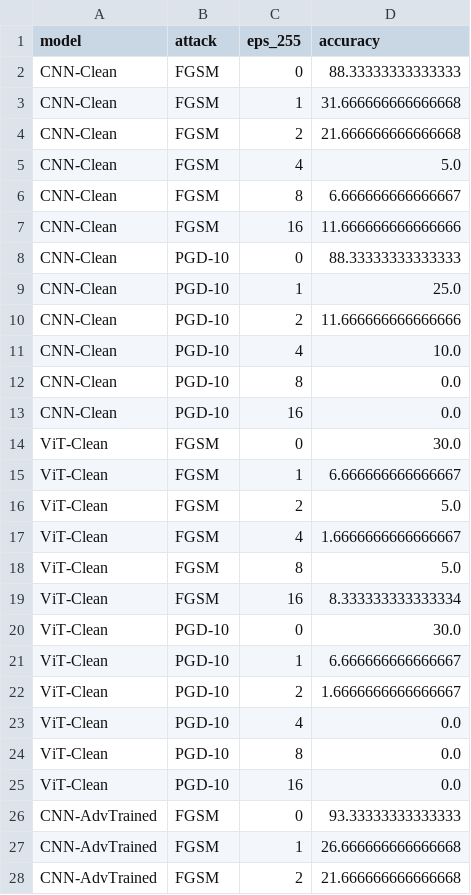
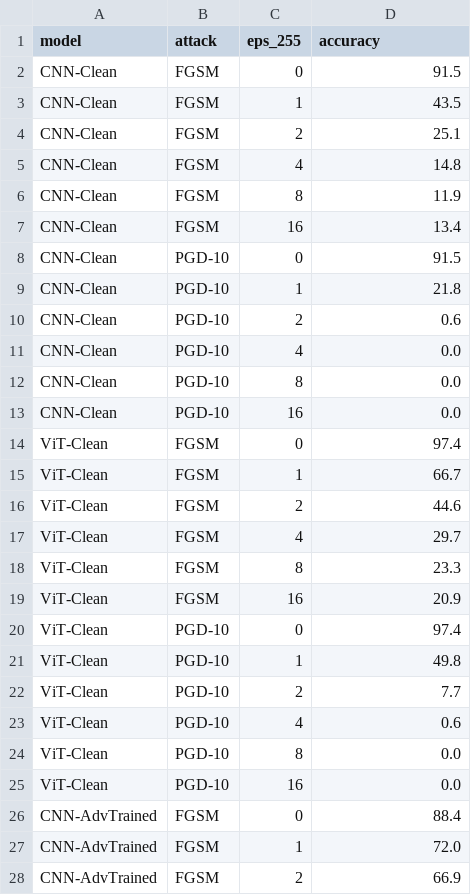
Before and after one commit to Mehtab404/DeepLearningProject, a CSV file: outputs/results_summary.csv, drawn as a sheet; only a part is shown; the diff covers the shown part only.

Commit message:
results(final): push complete CIFAR-10 CNN vs ViT robustness metrics and 300-DPI plots [Milestone 7]

```diff
--- a/outputs/results_summary.csv
+++ b/outputs/results_summary.csv
@@ -1,28 +1,28 @@
 model,attack,eps_255,accuracy
-CNN-Clean,FGSM,0,88.33333333333333
-CNN-Clean,FGSM,1,31.666666666666668
-CNN-Clean,FGSM,2,21.666666666666668
-CNN-Clean,FGSM,4,5.0
-CNN-Clean,FGSM,8,6.666666666666667
-CNN-Clean,FGSM,16,11.666666666666666
-CNN-Clean,PGD-10,0,88.33333333333333
-CNN-Clean,PGD-10,1,25.0
-CNN-Clean,PGD-10,2,11.666666666666666
-CNN-Clean,PGD-10,4,10.0
+CNN-Clean,FGSM,0,91.5
+CNN-Clean,FGSM,1,43.5
+CNN-Clean,FGSM,2,25.1
+CNN-Clean,FGSM,4,14.8
+CNN-Clean,FGSM,8,11.9
+CNN-Clean,FGSM,16,13.4
+CNN-Clean,PGD-10,0,91.5
+CNN-Clean,PGD-10,1,21.8
+CNN-Clean,PGD-10,2,0.6
+CNN-Clean,PGD-10,4,0.0
 CNN-Clean,PGD-10,8,0.0
 CNN-Clean,PGD-10,16,0.0
-ViT-Clean,FGSM,0,30.0
-ViT-Clean,FGSM,1,6.666666666666667
-ViT-Clean,FGSM,2,5.0
-ViT-Clean,FGSM,4,1.6666666666666667
-ViT-Clean,FGSM,8,5.0
-ViT-Clean,FGSM,16,8.333333333333334
-ViT-Clean,PGD-10,0,30.0
-ViT-Clean,PGD-10,1,6.666666666666667
-ViT-Clean,PGD-10,2,1.6666666666666667
-ViT-Clean,PGD-10,4,0.0
+ViT-Clean,FGSM,0,97.4
+ViT-Clean,FGSM,1,66.7
+ViT-Clean,FGSM,2,44.6
+ViT-Clean,FGSM,4,29.7
+ViT-Clean,FGSM,8,23.3
+ViT-Clean,FGSM,16,20.9
+ViT-Clean,PGD-10,0,97.4
+ViT-Clean,PGD-10,1,49.8
+ViT-Clean,PGD-10,2,7.7
+ViT-Clean,PGD-10,4,0.6
 ViT-Clean,PGD-10,8,0.0
 ViT-Clean,PGD-10,16,0.0
-CNN-AdvTrained,FGSM,0,93.33333333333333
-CNN-AdvTrained,FGSM,1,26.666666666666668
-CNN-AdvTrained,FGSM,2,21.666666666666668
+CNN-AdvTrained,FGSM,0,88.4
+CNN-AdvTrained,FGSM,1,72.0
+CNN-AdvTrained,FGSM,2,66.9
```
Also changed, not shown: 20 edited cells elsewhere in this file, 12 other files.
